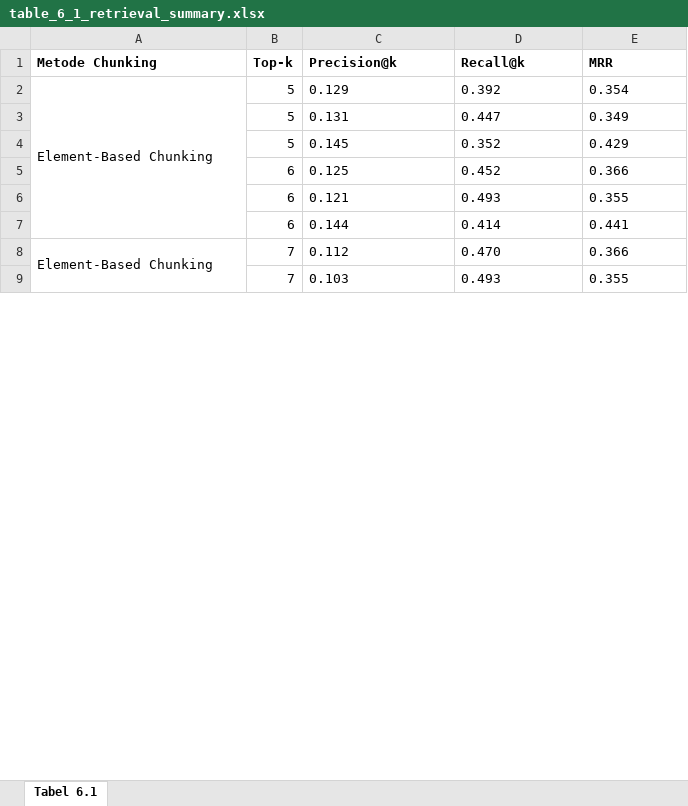
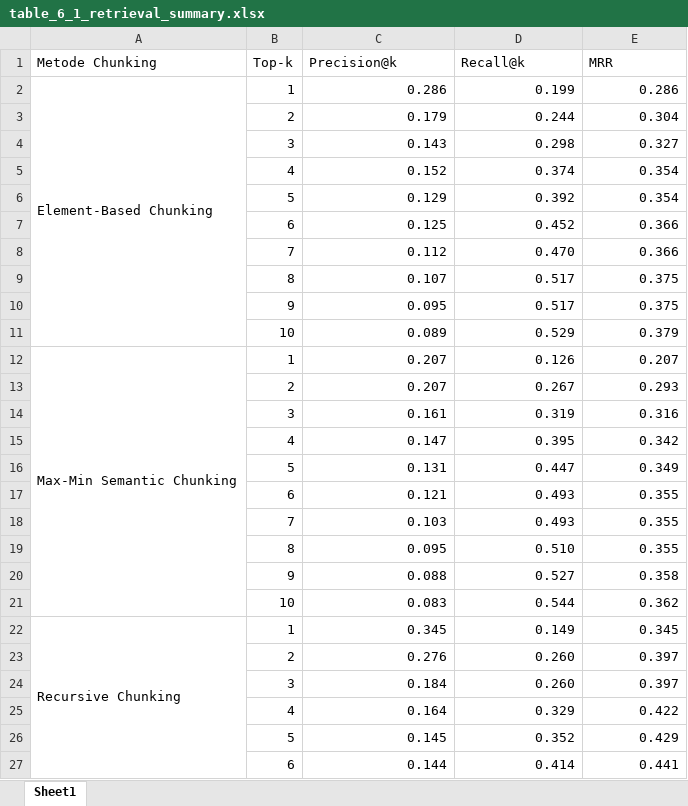
Before and after one commit to haikalthrq/rag-skripsi, an Excel workbook: results/final/figures/table_6_1_retrieval_summary.xlsx, sheet Sheet1, drawn as a sheet; only a part is shown; values as stored, in another font and other column widths than the file's, no borders; removed rows and columns are numbered as before the commit, all else as after; the diff covers the shown part only; the diff names each change by its address in the sheet, - before the commit and + after, or states it on an @@ line.

```diff
--- a/results/final/figures/table_6_1_retrieval_summary.xlsx (sheet Sheet1)
+++ b/results/final/figures/table_6_1_retrieval_summary.xlsx (sheet Sheet1)
-sheet tab: Tabel 6.1
+sheet tab: Sheet1
-A1:E1 bold: on
+A1:E1 bold: off
+row 2: Element-Based Chunking | 1 | 0.286 | 0.199 | 0.286
+row 3:  | 2 | 0.179 | 0.244 | 0.304
+row 4:  | 3 | 0.143 | 0.298 | 0.327
+row 5:  | 4 | 0.152 | 0.374 | 0.354
-A6 (Metode Chunking): Element-Based Chunking
+A6 (Metode Chunking): (empty)
-A2:A7 merged
-C6:E6 alignment: left
+C6:E6 alignment: right
@@ row 5 moved to row 7: 6 @@
+row 8:  | 7 | 0.112 | 0.470 | 0.366
@@ row 11 moved to row 9: 8 @@
+row 10:  | 9 | 0.095 | 0.517 | 0.375
@@ row 17 moved to row 11: 10 @@
+row 12: Max-Min Semantic Chunking | 1 | 0.207 | 0.126 | 0.207
+row 13:  | 2 | 0.207 | 0.267 | 0.293
+row 14:  | 3 | 0.161 | 0.319 | 0.316
+row 15:  | 4 | 0.147 | 0.395 | 0.342
-C16:E16 alignment: left
+C16:E16 alignment: right
@@ row 6 moved to row 17: 6 @@
@@ row 9 moved to row 18: 7 @@
@@ row 12 moved to row 19: 8 @@
@@ row 15 moved to row 20: 9 @@
@@ row 18 moved to row 21: 10 @@
+row 22: Recursive Chunking | 1 | 0.345 | 0.149 | 0.345
+row 23:  | 2 | 0.276 | 0.260 | 0.397
+row 24:  | 3 | 0.184 | 0.260 | 0.397
+row 25:  | 4 | 0.164 | 0.329 | 0.422
-C26:E26 alignment: left
+C26:E26 alignment: right
-C27:E27 alignment: left
+C27:E27 alignment: right
-row 8: Element-Based Chunking | 7 | 0.112 | 0.470 | 0.366
```
Also changed, not shown: 1 removed row and cell formats elsewhere in this sheet, hidden cells, results/final/figures/table_6_2_generation_summary.xlsx, 37 other files.
